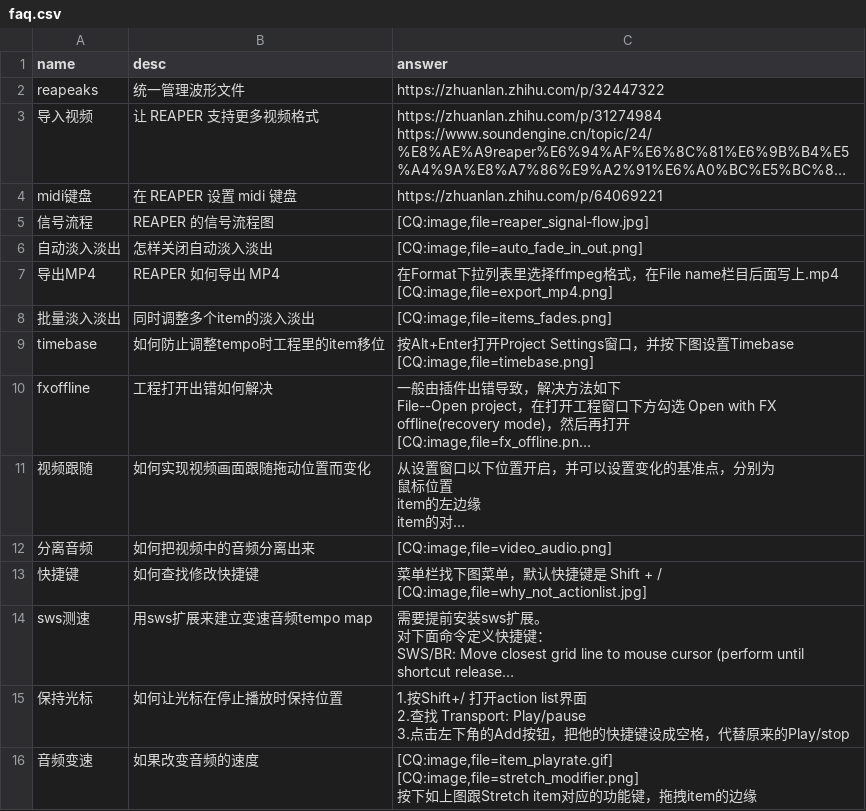
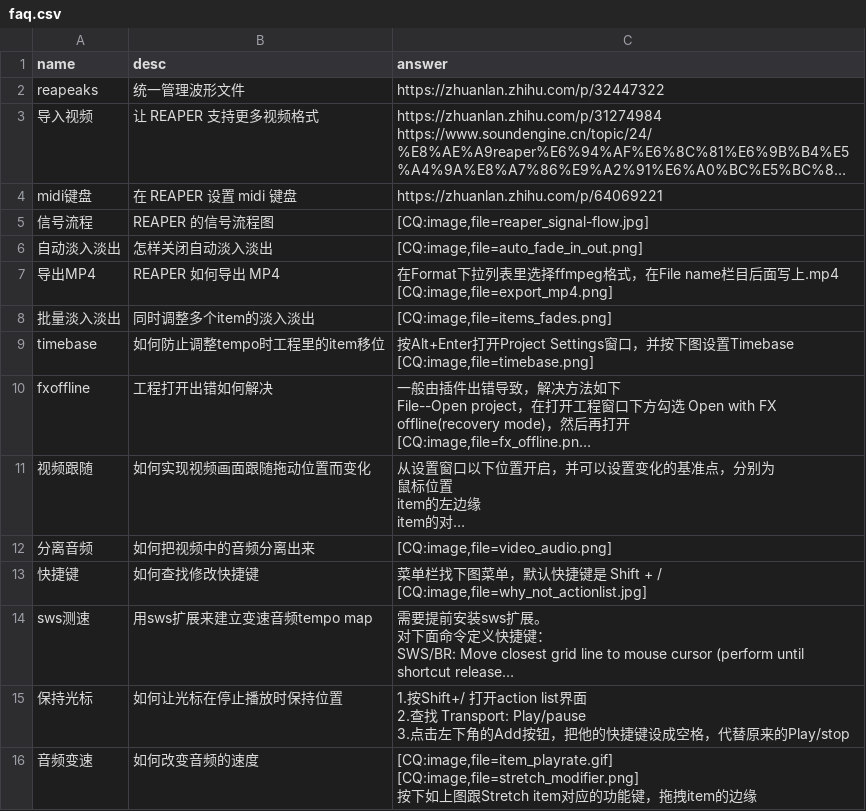
Before and after one commit to REAPER-CN/reabot.REAPER-CN, a CSV file: faq.csv, drawn as a sheet; long unchanged cells end in …; the diff names each change by its address in the sheet, - before the commit and + after, or states it on an @@ line.

Commit message:
错别字修改 音频变速

```diff
--- a/faq.csv
+++ b/faq.csv
-B16 (desc): 如果改变音频的速度
+B16 (desc): 如何改变音频的速度
```
